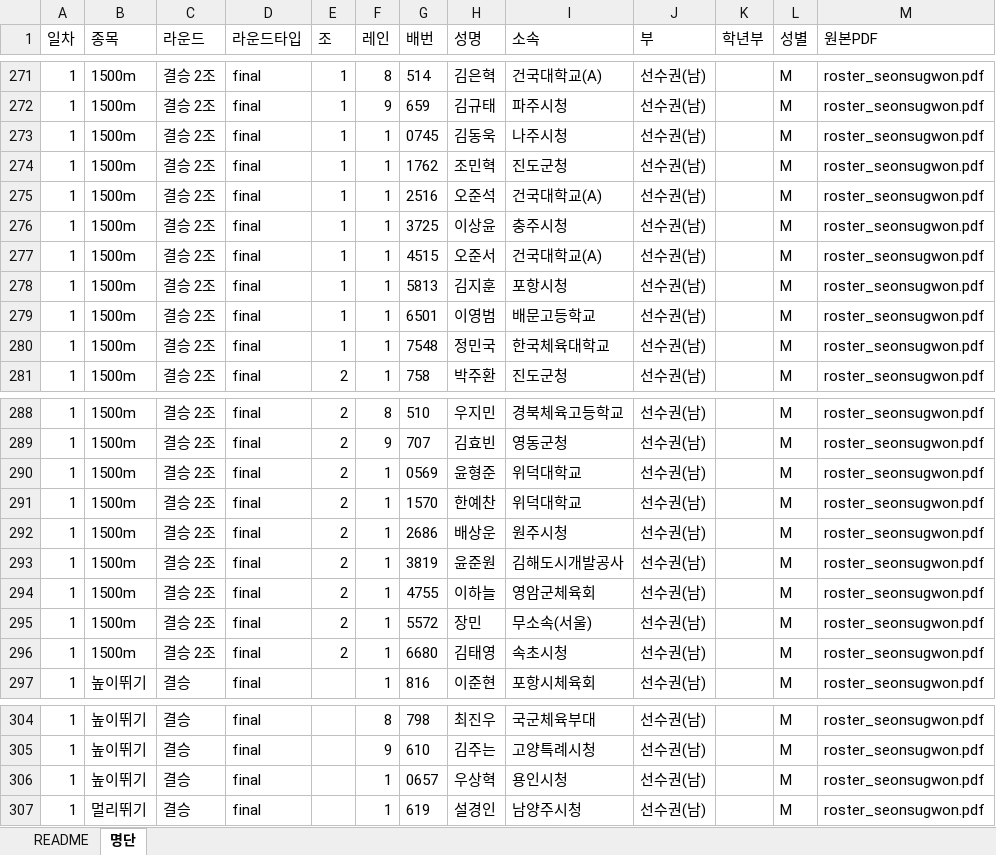
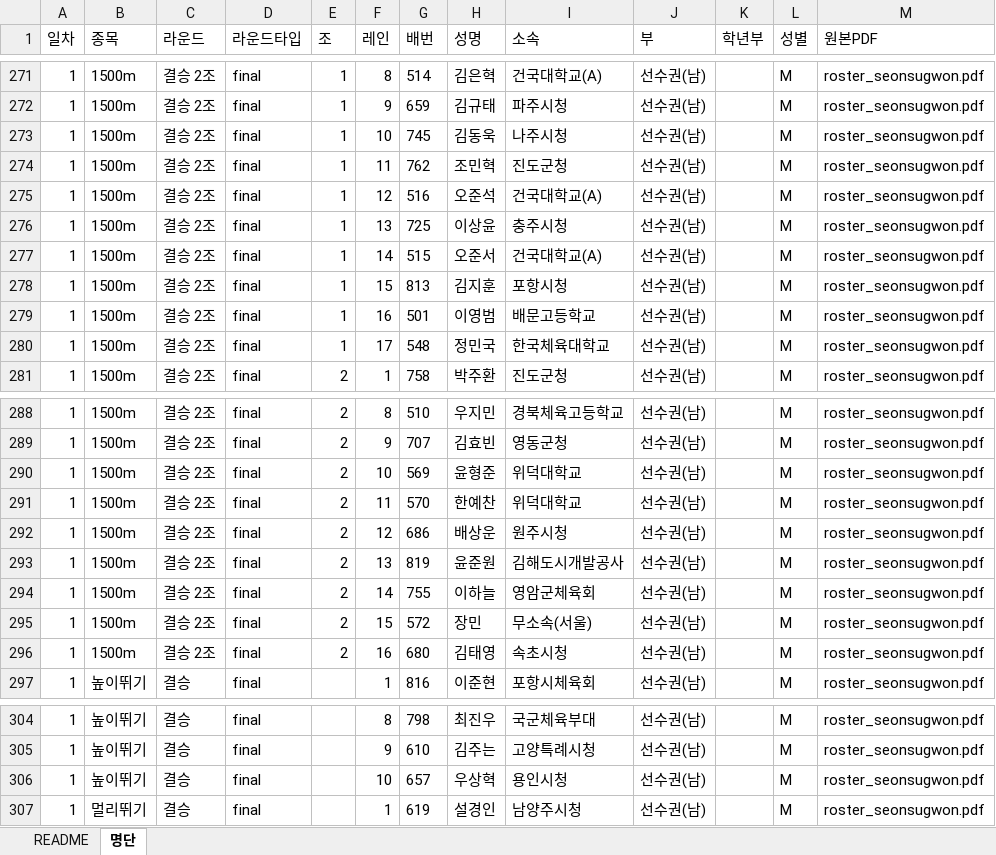
Before and after one commit to roun0621-design/-1, an Excel workbook: tmp/roster_converted.xlsx, sheet 명단, drawn as a sheet; only a part is shown, gaps mark what is left out; values as stored, in another font and other column widths than the file's, no borders; the diff covers the shown part only; the diff names each change by its address in the sheet, - before the commit and + after, or states it on an @@ line.

Commit message:
fix(roster): 순 헤더에서 noSeqMode 오작동 방지 — 1500m·멀리뛰기 두자리 순번(10+) 정확 추출
문제:
- 남자 1500m 1조에 17명이 출전하는데 레인 10~17인 선수 모두 레인=1, 배번 앞자리 0/1/.. 로 잘못 파싱됨
- 멀리뛰기 선수권(남) 13명에서도 10~13번 선수가 동일하게 레인=1로 깨짐

원인:
1) 조 헤더 '1조순번호성명소속'(공백 없이 붙은 형태)에서 '순' 키워드를 가졌는데도
   afterHeat 에 공백이 없다는 이유로 noSeqMode=true 가 켜졌음.
   noSeqMode 는 첫 한자리=레인 으로 분리하므로 '10745' → 레인=1, 배번=0745 가 되어 버림.
2) 비-조 헤더 '순번호성명소속' 또한 (?:레인|순) 정규식이 먼저 매칭되어
   강제로 noSeqMode=true 로 켜졌음. 아래쪽 '순번호성명소속' 분기는 도달 불가.

수정:
- 조 헤더 처리: afterHeat 에 '순' 키워드가 들어가면 무조건 noSeqMode=false 로 강제.
  공백 유무는 '레인' 키워드일 때만 의미가 있음 (레인은 항상 1~9 한자리).
- 비-조 헤더 처리: '레인...' 만 매칭하는 분기와 '순...' 만 매칭하는 분기를 분리.
  '순' 헤더는 lastSeq 추적 모드(noSeqMode=false) 로 진입.

검증 (v4 변환 결과):
- 1500m 선수권(남) 1조: 레인 1..17 정확
- 1500m 선수권(남) 2조: 레인 1..16 정확
- 멀리뛰기 선수권(남): 레인 1..13 정확
- 멀리뛰기 중등부: 레인 1..17 정확
- 100m 초등부: 정상 유지
- 릴레이 11팀, 혼성경기 14행 정상 유지
- 총 624행

server.js 의 PDF 업로드 엔드포인트(POST /api/display/roster/upload) 에도 동일 패치 적용.
node --check server.js 통과, 부팅 테스트 통과.

```diff
--- a/tmp/roster_converted.xlsx (sheet 명단)
+++ b/tmp/roster_converted.xlsx (sheet 명단)
-F273 (레인): 1
+F273 (레인): 10
-G273 (배번): 0745
+G273 (배번): 745
-F274 (레인): 1
+F274 (레인): 11
-G274 (배번): 1762
+G274 (배번): 762
-F275 (레인): 1
+F275 (레인): 12
-G275 (배번): 2516
+G275 (배번): 516
-F276 (레인): 1
+F276 (레인): 13
-G276 (배번): 3725
+G276 (배번): 725
-F277 (레인): 1
+F277 (레인): 14
-G277 (배번): 4515
+G277 (배번): 515
-F278 (레인): 1
+F278 (레인): 15
-G278 (배번): 5813
+G278 (배번): 813
-F279 (레인): 1
+F279 (레인): 16
-G279 (배번): 6501
+G279 (배번): 501
-F280 (레인): 1
+F280 (레인): 17
-G280 (배번): 7548
+G280 (배번): 548
-F290 (레인): 1
+F290 (레인): 10
-G290 (배번): 0569
+G290 (배번): 569
-F291 (레인): 1
+F291 (레인): 11
-G291 (배번): 1570
+G291 (배번): 570
-F292 (레인): 1
+F292 (레인): 12
-G292 (배번): 2686
+G292 (배번): 686
-F293 (레인): 1
+F293 (레인): 13
-G293 (배번): 3819
+G293 (배번): 819
-F294 (레인): 1
+F294 (레인): 14
-G294 (배번): 4755
+G294 (배번): 755
-F295 (레인): 1
+F295 (레인): 15
-G295 (배번): 5572
+G295 (배번): 572
-F296 (레인): 1
+F296 (레인): 16
-G296 (배번): 6680
+G296 (배번): 680
-F306 (레인): 1
+F306 (레인): 10
-G306 (배번): 0657
+G306 (배번): 657
```
Also changed, not shown: 16 edited cells elsewhere in this sheet, 2 other files.
